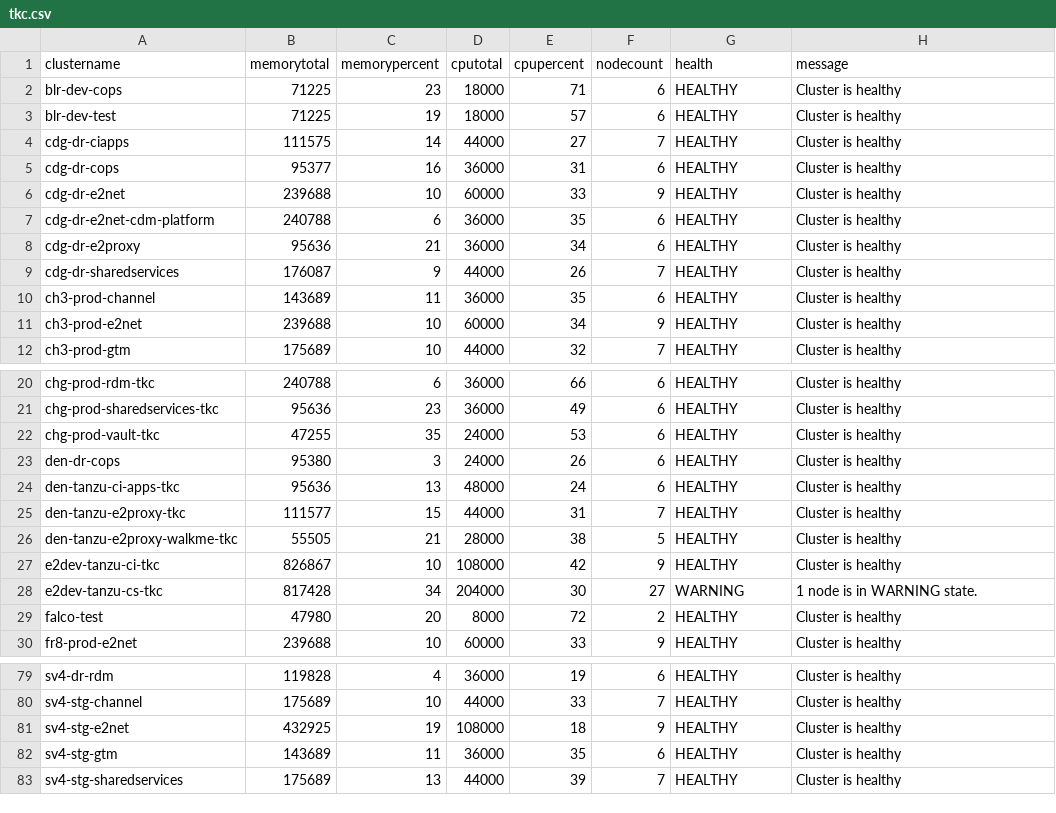
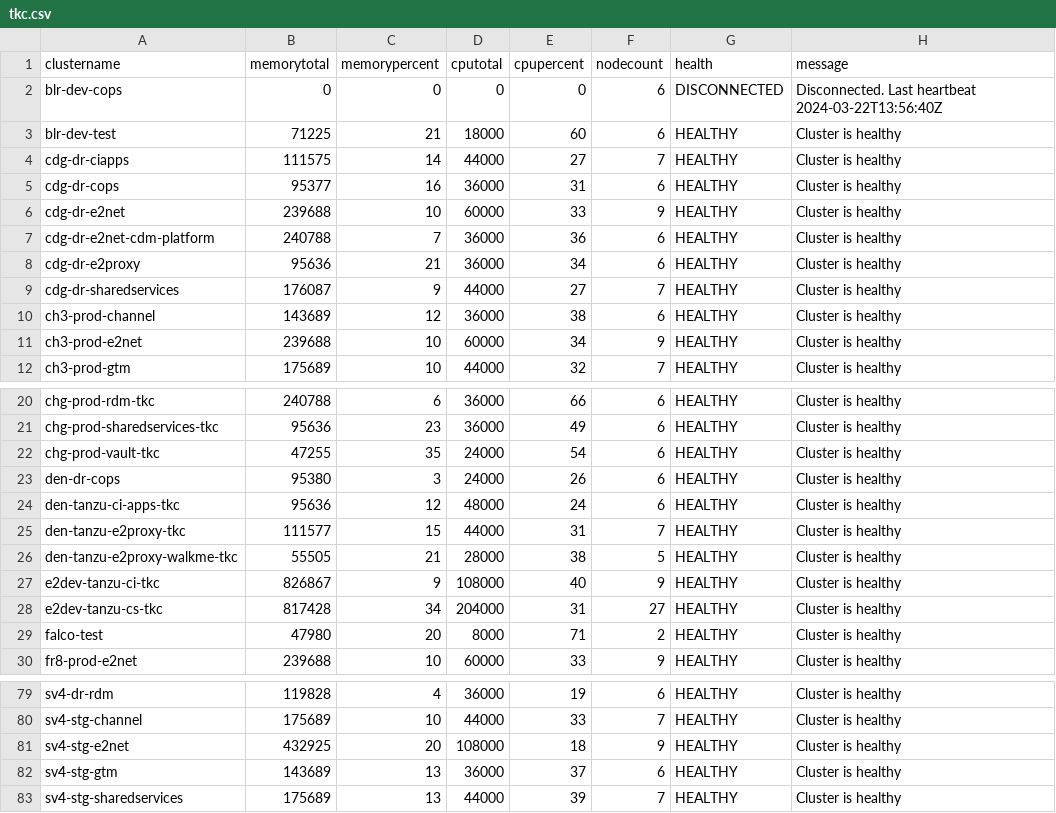
Before and after one commit to e2kpe/e2kpe.github.io, a CSV file: static/csv/tkc.csv, drawn as a sheet; only a part is shown, gaps mark what is left out; the diff covers the shown part only.

```diff
--- a/static/csv/tkc.csv
+++ b/static/csv/tkc.csv
@@ -1,4 +1,4 @@
 clustername,memorytotal,memorypercent,cputotal,cpupercent,nodecount,health,message
-blr-dev-cops,71225,23,18000,71,6,HEALTHY,Cluster is healthy
-blr-dev-test,71225,19,18000,57,6,HEALTHY,Cluster is healthy
+blr-dev-cops,0,0,0,0,6,DISCONNECTED,Disconnected. Last heartbeat 2024-03-22T13:56:40Z
+blr-dev-test,71225,21,18000,60,6,HEALTHY,Cluster is healthy
 cdg-dr-ciapps,111575,14,44000,27,7,HEALTHY,Cluster is healthy
@@ -6,6 +6,6 @@ cdg-dr-cops,95377,16,36000,31,6,HEALTHY,Cluster is healthy
 cdg-dr-e2net,239688,10,60000,33,9,HEALTHY,Cluster is healthy
-cdg-dr-e2net-cdm-platform,240788,6,36000,35,6,HEALTHY,Cluster is healthy
+cdg-dr-e2net-cdm-platform,240788,7,36000,36,6,HEALTHY,Cluster is healthy
 cdg-dr-e2proxy,95636,21,36000,34,6,HEALTHY,Cluster is healthy
-cdg-dr-sharedservices,176087,9,44000,26,7,HEALTHY,Cluster is healthy
-ch3-prod-channel,143689,11,36000,35,6,HEALTHY,Cluster is healthy
+cdg-dr-sharedservices,176087,9,44000,27,7,HEALTHY,Cluster is healthy
+ch3-prod-channel,143689,12,36000,38,6,HEALTHY,Cluster is healthy
 ch3-prod-e2net,239688,10,60000,34,9,HEALTHY,Cluster is healthy
@@ -21,10 +21,10 @@ chg-prod-rdm-tkc,240788,6,36000,66,6,HEALTHY,Cluster is healthy
 chg-prod-sharedservices-tkc,95636,23,36000,49,6,HEALTHY,Cluster is healthy
-chg-prod-vault-tkc,47255,35,24000,53,6,HEALTHY,Cluster is healthy
+chg-prod-vault-tkc,47255,35,24000,54,6,HEALTHY,Cluster is healthy
 den-dr-cops,95380,3,24000,26,6,HEALTHY,Cluster is healthy
-den-tanzu-ci-apps-tkc,95636,13,48000,24,6,HEALTHY,Cluster is healthy
+den-tanzu-ci-apps-tkc,95636,12,48000,24,6,HEALTHY,Cluster is healthy
 den-tanzu-e2proxy-tkc,111577,15,44000,31,7,HEALTHY,Cluster is healthy
 den-tanzu-e2proxy-walkme-tkc,55505,21,28000,38,5,HEALTHY,Cluster is healthy
-e2dev-tanzu-ci-tkc,826867,10,108000,42,9,HEALTHY,Cluster is healthy
-e2dev-tanzu-cs-tkc,817428,34,204000,30,27,WARNING,1 node is in WARNING state.
-falco-test,47980,20,8000,72,2,HEALTHY,Cluster is healthy
+e2dev-tanzu-ci-tkc,826867,9,108000,40,9,HEALTHY,Cluster is healthy
+e2dev-tanzu-cs-tkc,817428,34,204000,31,27,HEALTHY,Cluster is healthy
+falco-test,47980,20,8000,71,2,HEALTHY,Cluster is healthy
 fr8-prod-e2net,239688,10,60000,33,9,HEALTHY,Cluster is healthy
@@ -80,4 +80,4 @@ sv4-dr-rdm,119828,4,36000,19,6,HEALTHY,Cluster is healthy
 sv4-stg-channel,175689,10,44000,33,7,HEALTHY,Cluster is healthy
-sv4-stg-e2net,432925,19,108000,18,9,HEALTHY,Cluster is healthy
-sv4-stg-gtm,143689,11,36000,35,6,HEALTHY,Cluster is healthy
+sv4-stg-e2net,432925,20,108000,18,9,HEALTHY,Cluster is healthy
+sv4-stg-gtm,143689,13,36000,37,6,HEALTHY,Cluster is healthy
 sv4-stg-sharedservices,175689,13,44000,39,7,HEALTHY,Cluster is healthy
```
Also changed, not shown: 7 edited cells elsewhere in this file, static/csv/tkcall.csv, static/csv/tkcdev.csv, 18 other files.
